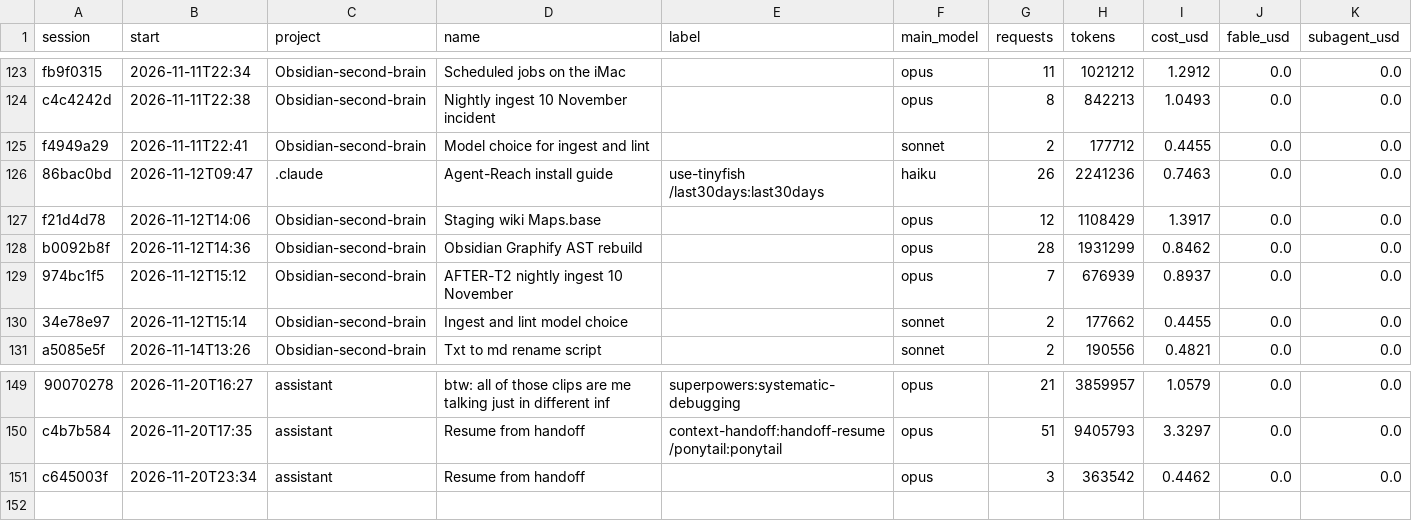
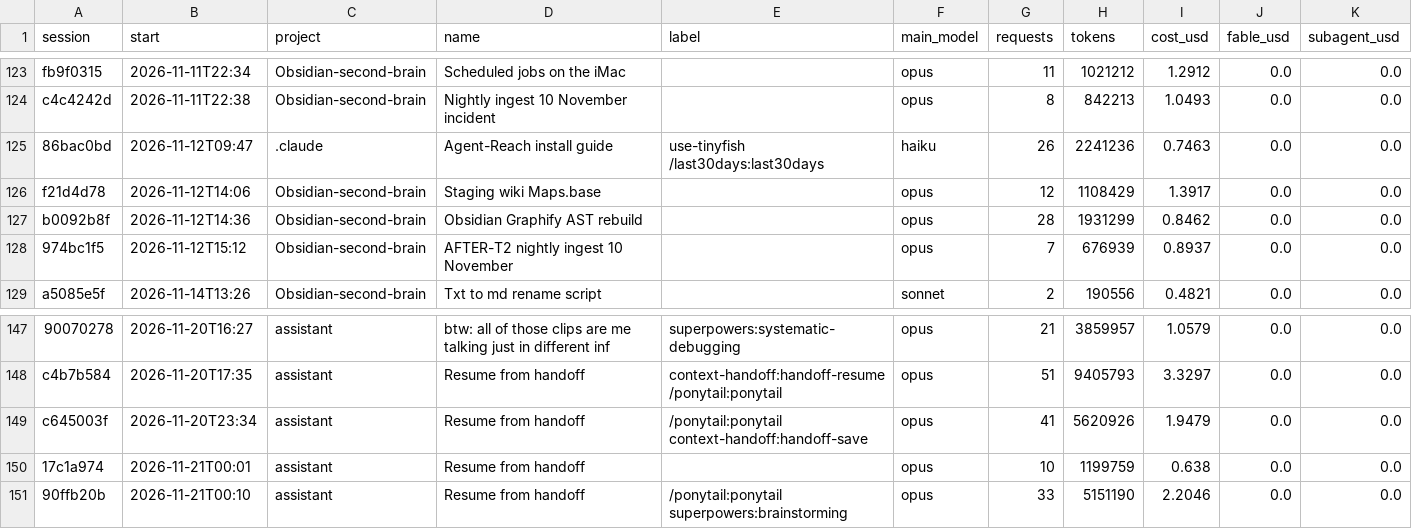
Before and after one commit to Baskers1/claude-usage-data, a CSV file: sessions.csv, drawn as a sheet; only a part is shown, gaps mark what is left out; removed rows and columns are numbered as before the commit, all else as after; the diff names each change by its address in the sheet, - before the commit and + after, or states it on an @@ line.

```diff
--- a/sessions.csv
+++ b/sessions.csv
-row 125: f4949a29 | 2026-11-11T22:41 | Obsidian-second-brain | Model choice for ingest and lint |  | sonnet | 2 | 177712 | 0.4455 | 0.0 | 0.0
-row 130: 34e78e97 | 2026-11-12T15:14 | Obsidian-second-brain | Ingest and lint model choice |  | sonnet | 2 | 177662 | 0.4455 | 0.0 | 0.0
-E149 (label): (empty)
+E149 (label): /ponytail:ponytail context-handoff:handoff-save
-G149 (requests): 3
+G149 (requests): 41
-H149 (tokens): 363542
+H149 (tokens): 5620926
-I149 (cost_usd): 0.4462
+I149 (cost_usd): 1.9479
+row 150: 17c1a974 | 2026-11-21T00:01 | assistant | Resume from handoff |  | opus | 10 | 1199759 | 0.638 | 0.0 | 0.0
+row 151: 90ffb20b | 2026-11-21T00:10 | assistant | Resume from handoff | /ponytail:ponytail superpowers:brainstorming | opus | 33 | 5151190 | 2.2046 | 0.0 | 0.0
```
Also changed, not shown: usage.csv, 1 other file.
